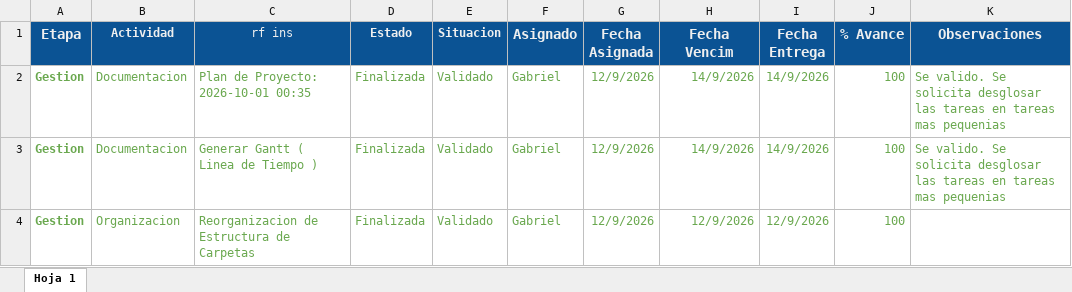
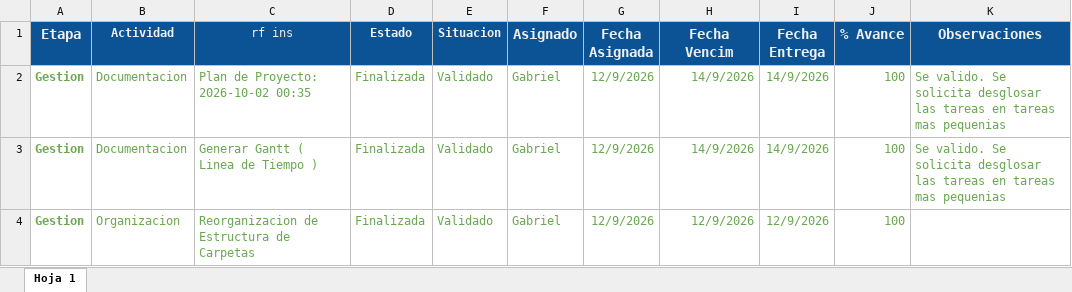
Before and after one commit to gabrieltarela/ingenieriasoftware, an Excel workbook: tareas.xlsx, sheet Hoja 1, drawn as a sheet; only a part is shown; values as stored, in another font and other column widths than the file's, no borders; charts and pictures and conditional formats not drawn; the diff names each change by its address in the sheet, - before the commit and + after, or states it on an @@ line.

```diff
--- a/tareas.xlsx (sheet Hoja 1)
+++ b/tareas.xlsx (sheet Hoja 1)
-C2 (rf ins): Plan de Proyecto: 2026-10-01 00:35
+C2 (rf ins): Plan de Proyecto: 2026-10-02 00:35
```
